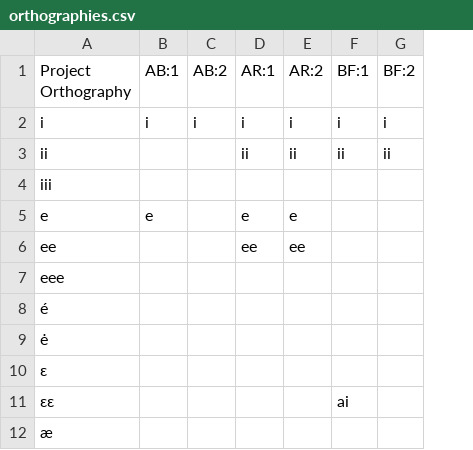
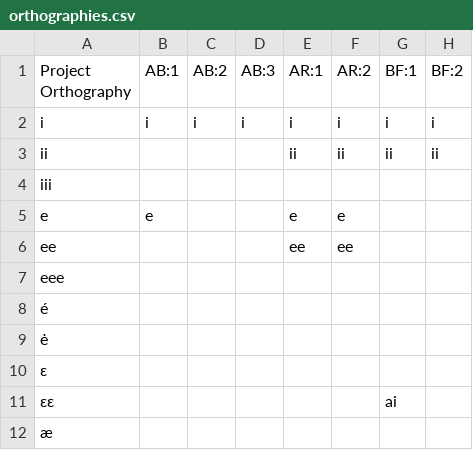
Before and after one commit to dwhieb/Nisinoon, a CSV file: csv/orthographies.csv, drawn as a sheet; only a part is shown; the diff names each change by its address in the sheet, - before the commit and + after, or states it on an @@ line.

```diff
--- a/csv/orthographies.csv
+++ b/csv/orthographies.csv
+column D (AB:3), row 2: i
```
Also changed, not shown: csv/Abenaki_Western/tokens.csv, csv/Arapaho/components.csv, 22 other files.
